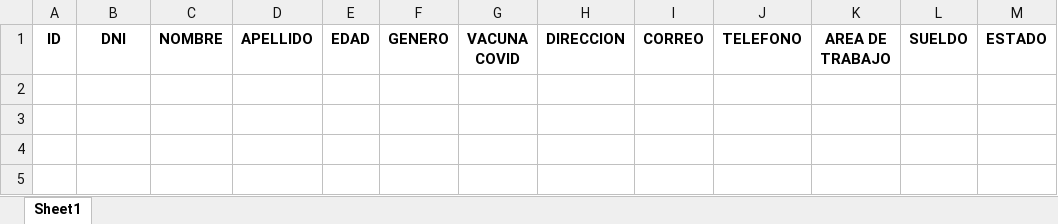
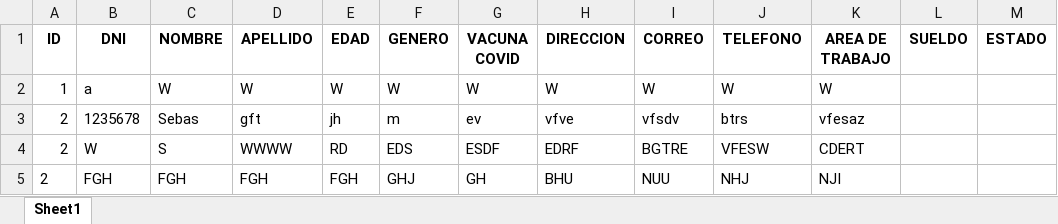
Before and after one commit to Sebas27061234/trabajo-2022, an Excel workbook: Hospital.xlsx, sheet Sheet1, drawn as a sheet; values as stored, in another font and other column widths than the file's, no borders; the diff names each change by its address in the sheet, - before the commit and + after, or states it on an @@ line.

```diff
--- a/Hospital.xlsx (sheet Sheet1)
+++ b/Hospital.xlsx (sheet Sheet1)
+row 2: 1 | a | W | W | W | W | W | W | W | W | W
+row 3: 2 | 1235678 | Sebas | gft | jh | m | ev | vfve | vfsdv | btrs | vfesaz
+row 4: 2 | W | S | WWWW | RD | EDS | ESDF | EDRF | BGTRE | VFESW | CDERT
+row 5: 2 | FGH | FGH | FGH | FGH | GHJ | GH | BHU | NUU | NHJ | NJI
```
Also changed, not shown: USERS.xlsx, 1 other file.
